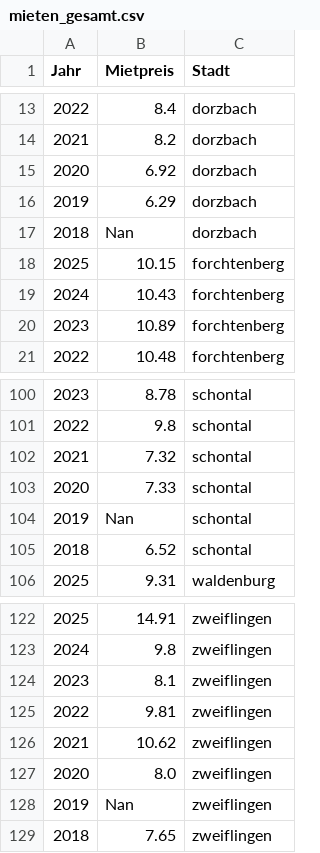
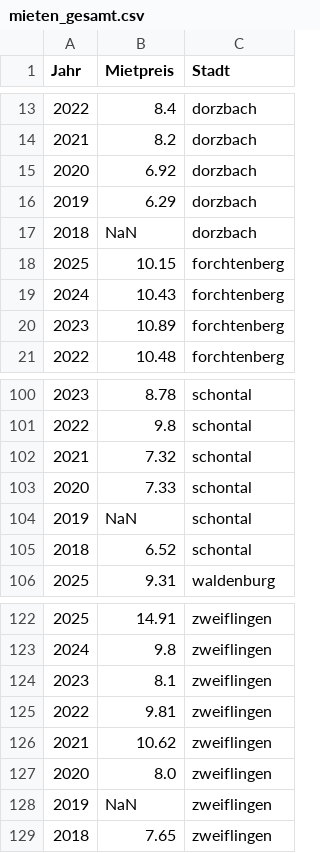
Before and after one commit to ademragam/Mietpreis-vergleich, a CSV file: data__science/mieten_gesamt.csv, drawn as a sheet; only a part is shown, gaps mark what is left out.

```diff
--- a/data__science/mieten_gesamt.csv
+++ b/data__science/mieten_gesamt.csv
@@ -16,3 +16,3 @@ Jahr,Mietpreis,Stadt
 2019,6.29,dorzbach
-2018,Nan,dorzbach
+2018,NaN,dorzbach
 2025,10.15,forchtenberg
@@ -103,3 +103,3 @@ Jahr,Mietpreis,Stadt
 2020,7.33,schontal
-2019,Nan,schontal
+2019,NaN,schontal
 2018,6.52,schontal
@@ -127,3 +127,3 @@ Jahr,Mietpreis,Stadt
 2020,8.0,zweiflingen
-2019,Nan,zweiflingen
+2019,NaN,zweiflingen
 2018,7.65,zweiflingen
```
Also changed, not shown: 16 other files.
